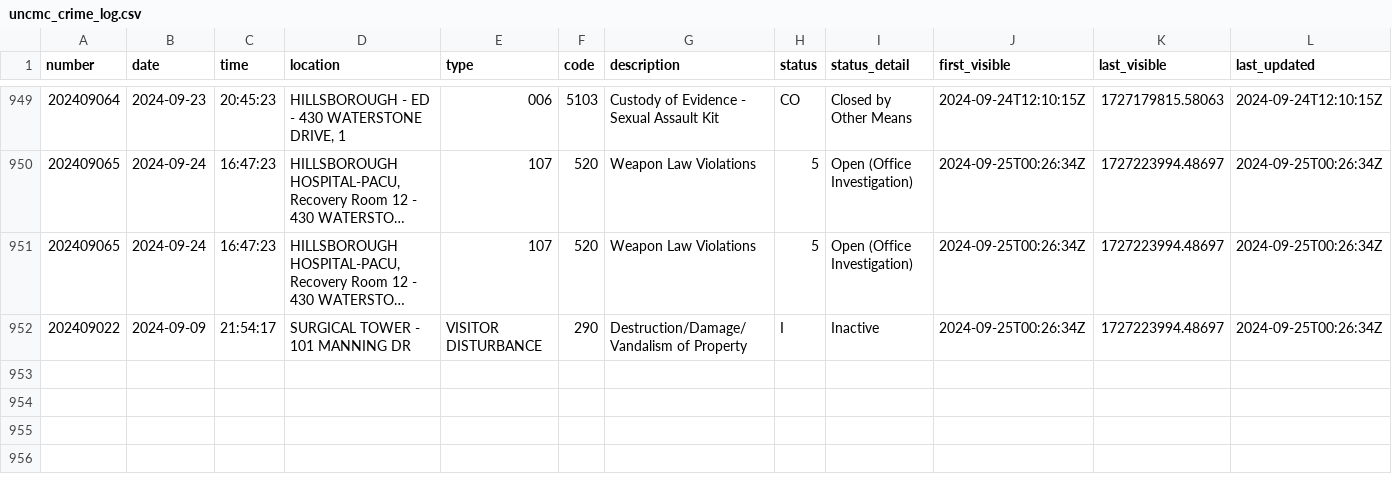
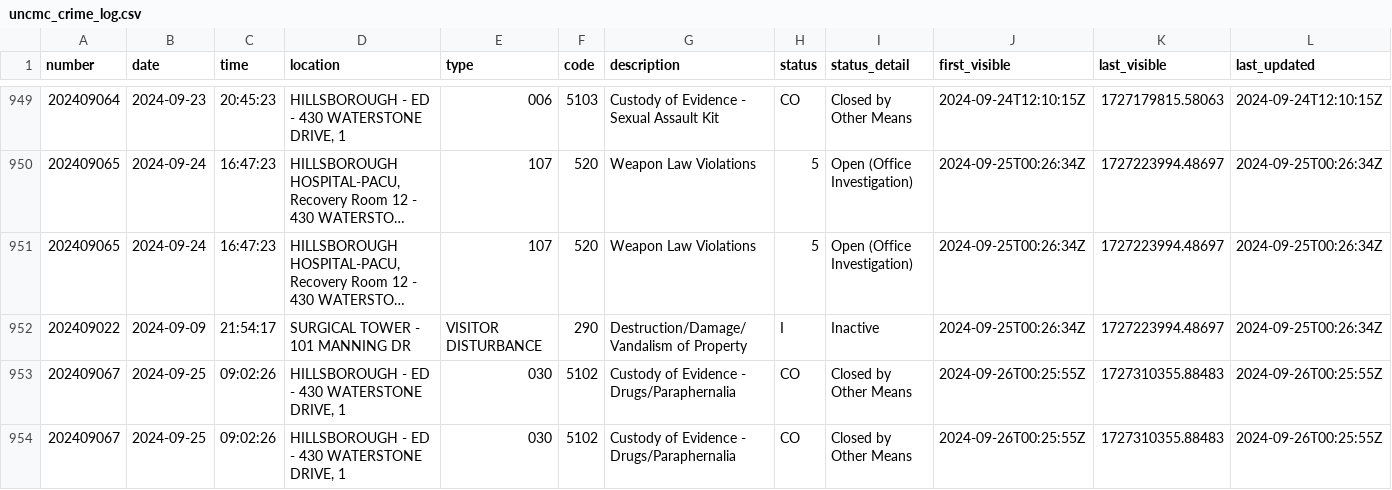
Before and after one commit to mcclatchy-southeast/uhw, a CSV file: data/uncmc_crime_log.csv, drawn as a sheet; only a part is shown, gaps mark what is left out; long unchanged cells end in …; rows hold the shown columns only; the diff names each change by its address in the sheet, - before the commit and + after, or states it on an @@ line.

Commit message:
New entries in crime log - data updated.

```diff
--- a/data/uncmc_crime_log.csv
+++ b/data/uncmc_crime_log.csv
+row 953: 202409067 | 2024-09-25 | 09:02:26 | HILLSBOROUGH - ED - 430 WATERSTONE DRIVE, 1 | 030 | 5102 | Custody of Evidence - Drugs/Paraphernalia | CO | Closed by Other Means | 2024-09-26T00:25:55Z | 1727310355.88483 | 2024-09-26T00:25:55Z
+row 954: 202409067 | 2024-09-25 | 09:02:26 | HILLSBOROUGH - ED - 430 WATERSTONE DRIVE, 1 | 030 | 5102 | Custody of Evidence - Drugs/Paraphernalia | CO | Closed by Other Means | 2024-09-26T00:25:55Z | 1727310355.88483 | 2024-09-26T00:25:55Z
```
